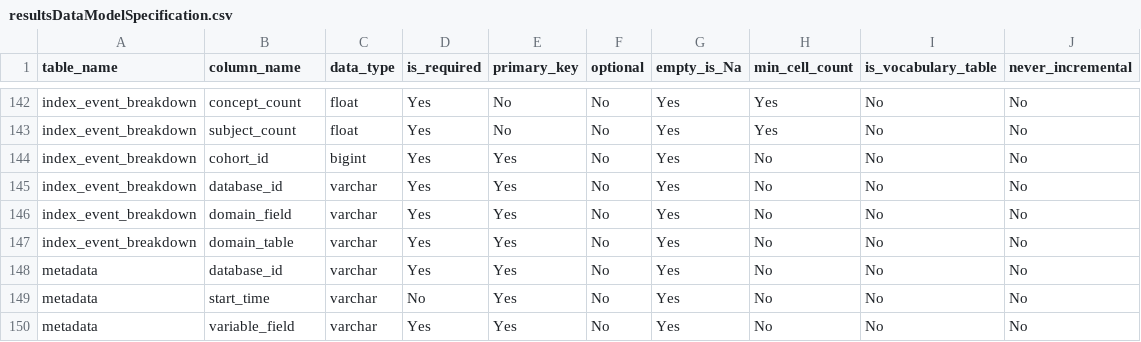
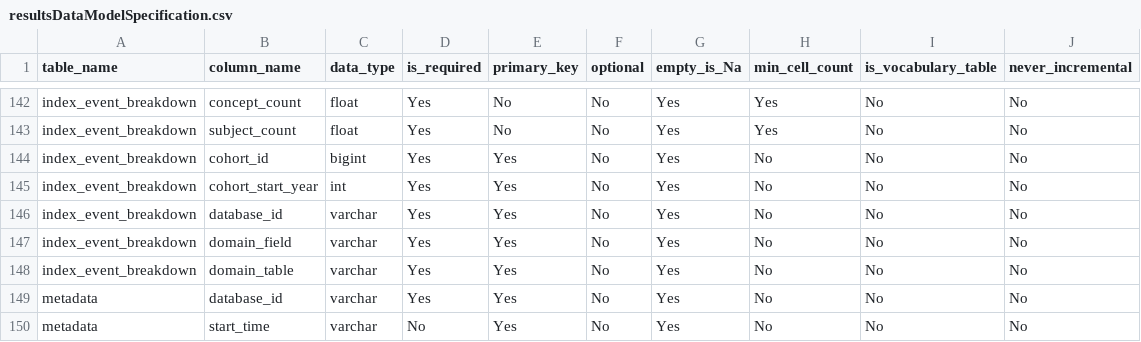
Before and after one commit to OHDSI/OhdsiShinyModules, a CSV file: inst/cohort-diagnostics-ref/resultsDataModelSpecification.csv, drawn as a sheet; only a part is shown, gaps mark what is left out; the shorter side is filled out with more unchanged rows; the diff names each change by its address in the sheet, - before the commit and + after, or states it on an @@ line.

```diff
--- a/inst/cohort-diagnostics-ref/resultsDataModelSpecification.csv
+++ b/inst/cohort-diagnostics-ref/resultsDataModelSpecification.csv
+row 145: index_event_breakdown | cohort_start_year | int | Yes | Yes | No | Yes | No | No | No
```
Also changed, not shown: inst/cohort-diagnostics-ref/migrations.csv, 3 other files.
